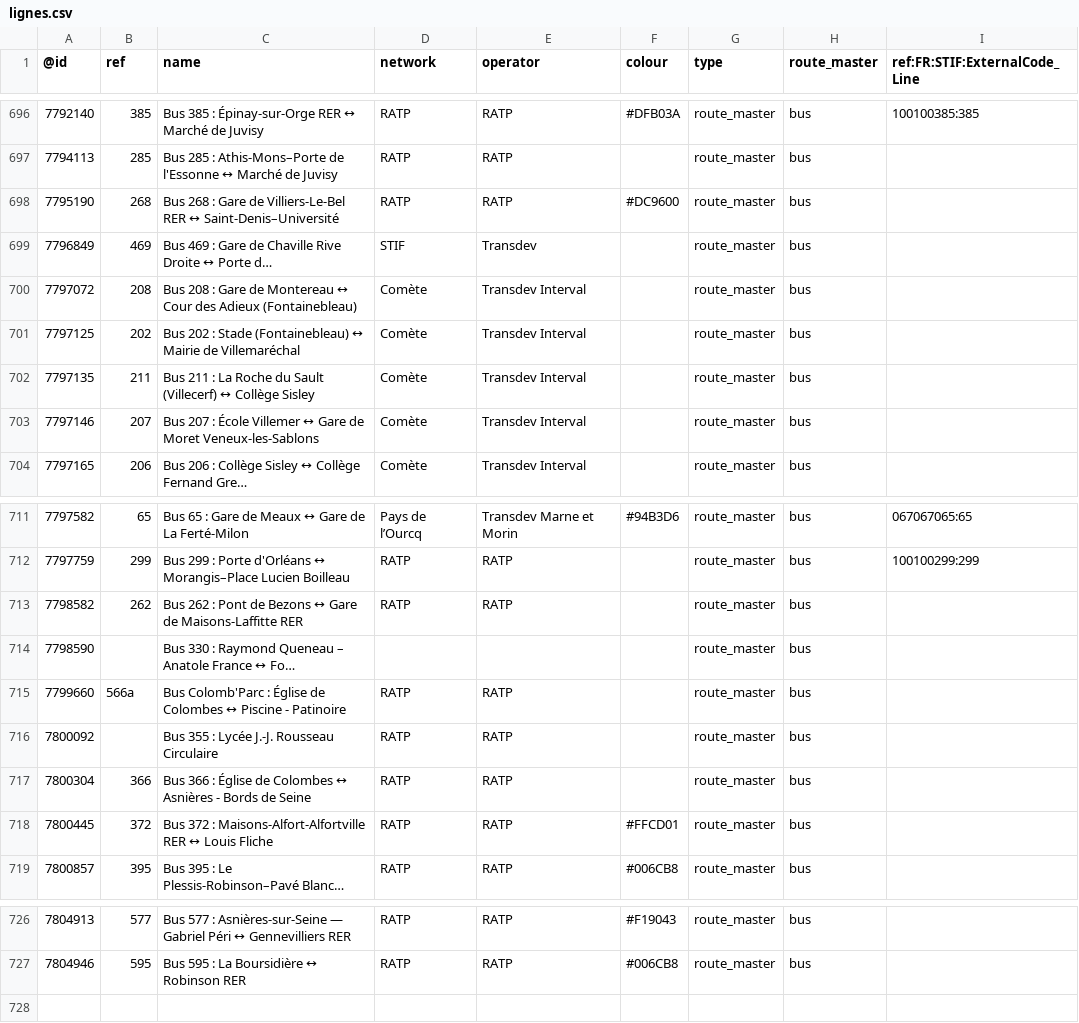
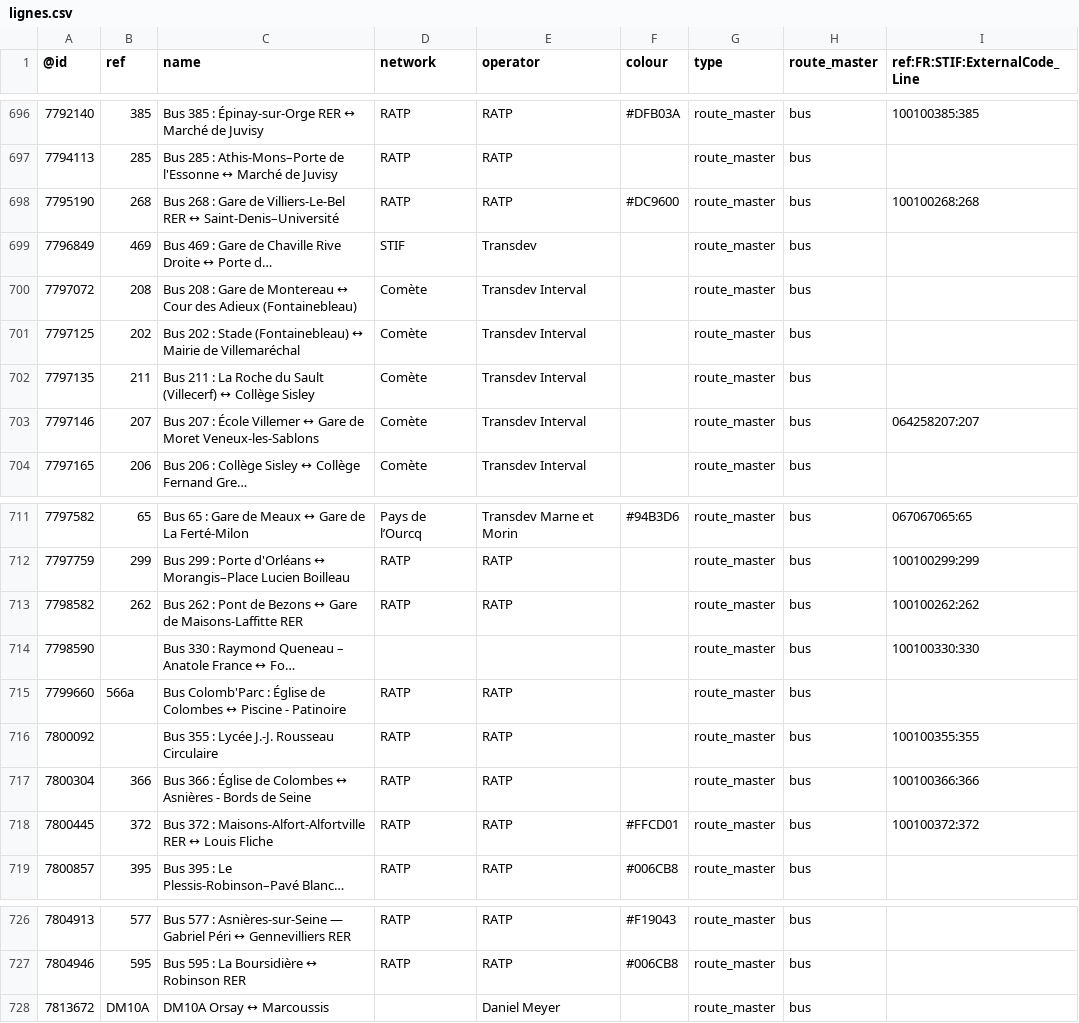
Before and after one commit to nlehuby/OSM_snippets, a CSV file: STIF-to-OSM/data/lignes.csv, drawn as a sheet; only a part is shown, gaps mark what is left out; long unchanged cells end in …; the diff names each change by its address in the sheet, - before the commit and + after, or states it on an @@ line.

Commit message:
STIF - màj data

```diff
--- a/STIF-to-OSM/data/lignes.csv
+++ b/STIF-to-OSM/data/lignes.csv
-I698 (ref:FR:STIF:ExternalCode_Line): (empty)
+I698 (ref:FR:STIF:ExternalCode_Line): 100100268:268
-I703 (ref:FR:STIF:ExternalCode_Line): (empty)
+I703 (ref:FR:STIF:ExternalCode_Line): 064258207:207
-I713 (ref:FR:STIF:ExternalCode_Line): (empty)
+I713 (ref:FR:STIF:ExternalCode_Line): 100100262:262
-I714 (ref:FR:STIF:ExternalCode_Line): (empty)
+I714 (ref:FR:STIF:ExternalCode_Line): 100100330:330
-I716 (ref:FR:STIF:ExternalCode_Line): (empty)
+I716 (ref:FR:STIF:ExternalCode_Line): 100100355:355
-I717 (ref:FR:STIF:ExternalCode_Line): (empty)
+I717 (ref:FR:STIF:ExternalCode_Line): 100100366:366
-I718 (ref:FR:STIF:ExternalCode_Line): (empty)
+I718 (ref:FR:STIF:ExternalCode_Line): 100100372:372
+row 728: 7813672 | DM10A | DM10A Orsay ↔ Marcoussis |  | Daniel Meyer |  | route_master | bus
```
Also changed, not shown: 4 other files.
